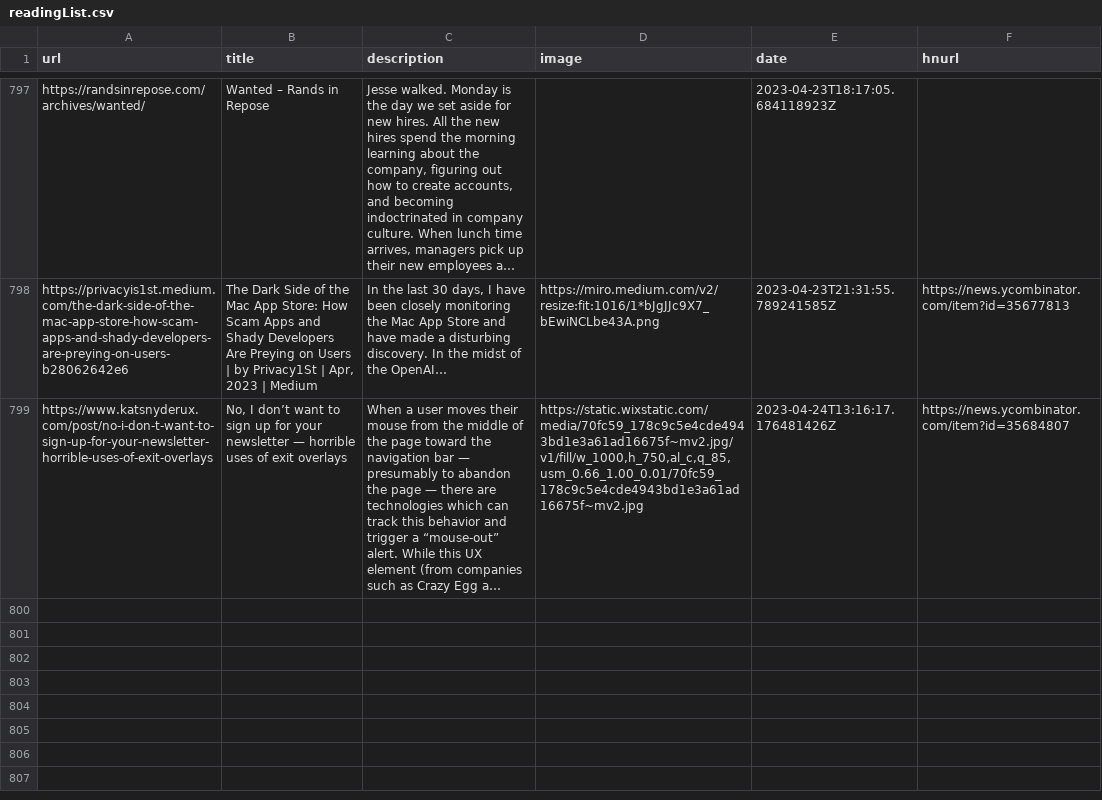
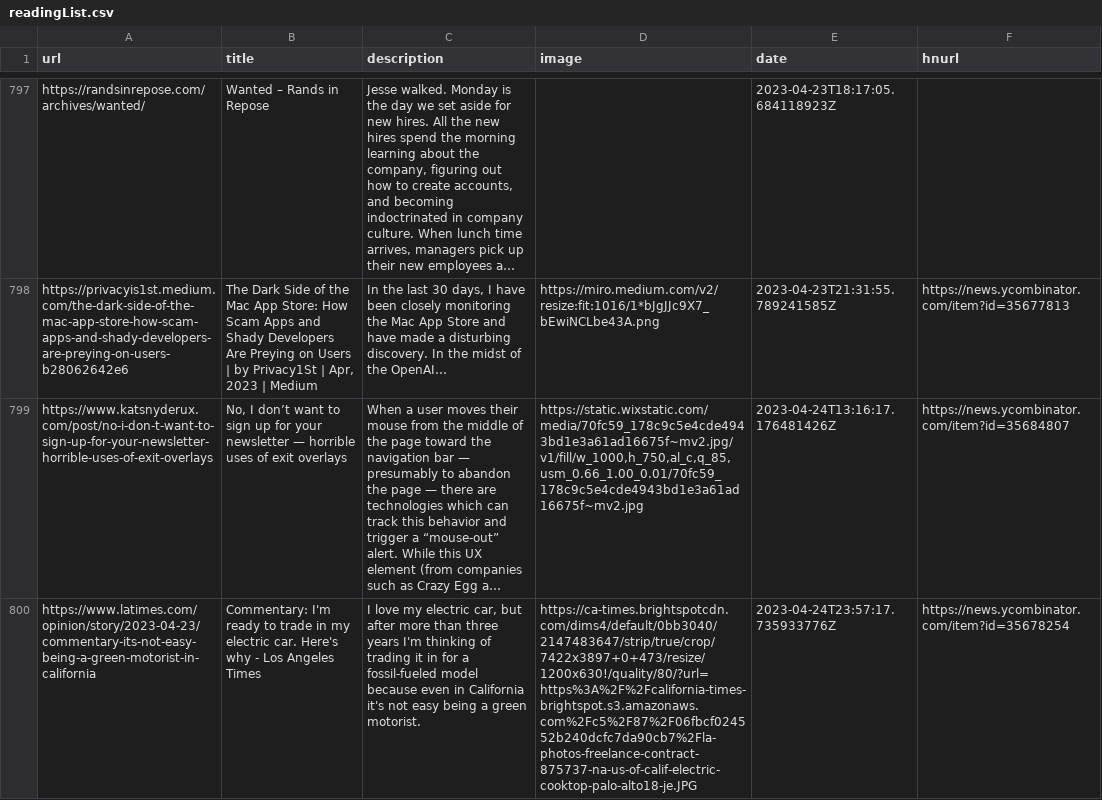
Before and after one commit to zanshin/readingList, a CSV file: readingList.csv, drawn as a sheet; only a part is shown, gaps mark what is left out; long unchanged cells end in …; the diff names each change by its address in the sheet, - before the commit and + after, or states it on an @@ line.

Commit message:
Automated reading list update on Mon Apr 24 23:57:17 UTC 2023

```diff
--- a/readingList.csv
+++ b/readingList.csv
+row 800: https://www.latimes.com/opinion/story/2023-04-23/commentary-its-not-easy-being-a-green-motorist-in-california | Commentary: I'm ready to trade in my electric car. Here's why - Los Angeles Times | I love my electric car, but after more than three years I'm thinking of trading it in for a fossil-fueled model because even in California it's not easy being a green motorist. | https://ca-times.brightspotcdn.com/dims4/default/0bb3040/2147483647/strip/true/crop/7422x3897+0+473/resize/1200x630!/quality/80/?url=https%3A%2F%2Fcalifornia-times-brightspot.s3.amazonaws.com%2Fc5%2F87%2F06fbcf024552b240dcfc7da90cb7%2Fla-photos-freelance-contract-875737-na-us-of-calif-electric-cooktop-palo-alto18-je.JPG | 2023-04-24T23:57:17.735933776Z | https://news.ycombinator.com/item?id=35678254
```
